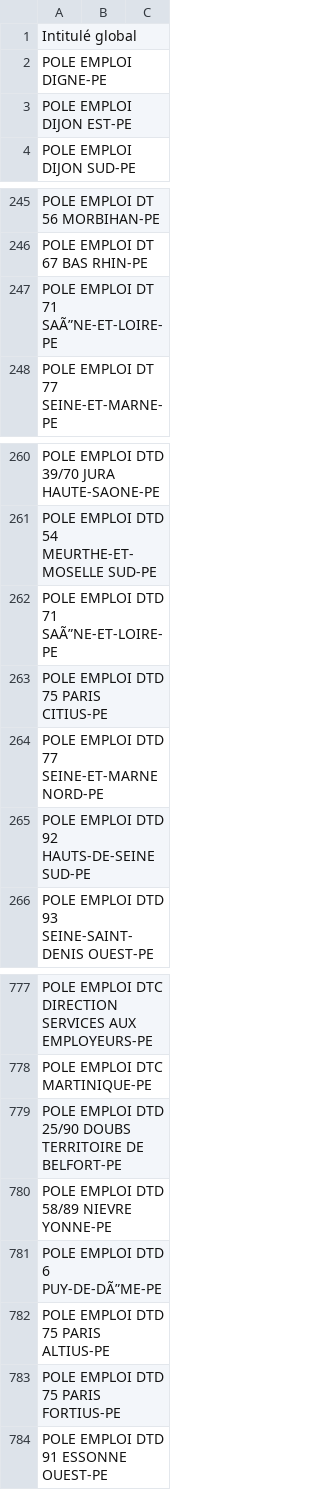
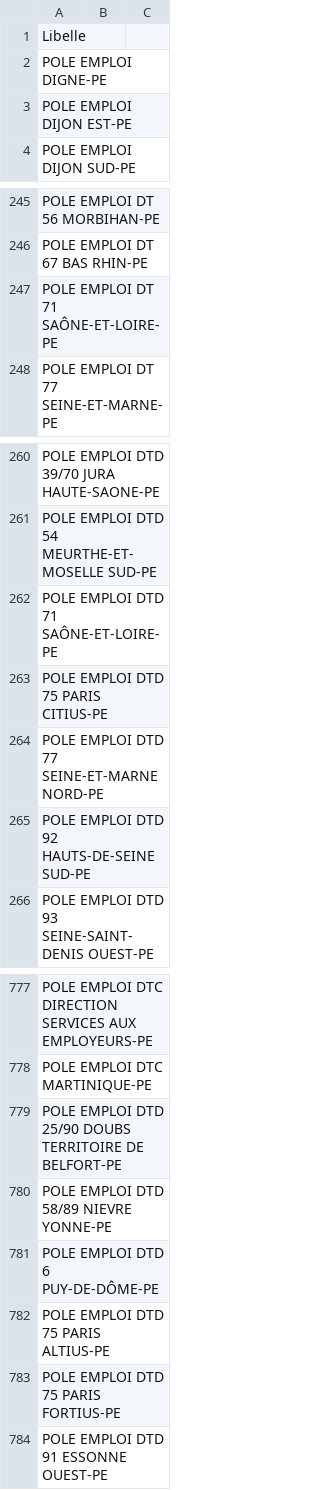
Before and after one commit to Moleboo07/Final_Project, a CSV file: scrap/pole_emploi_struc.csv, drawn as a sheet; only a part is shown, gaps mark what is left out; the diff names each change by its address in the sheet, - before the commit and + after, or states it on an @@ line.

Commit message:
final scraping

```diff
--- a/scrap/pole_emploi_struc.csv
+++ b/scrap/pole_emploi_struc.csv
-A1: Intitulé global
+A1: Libelle
-A247: POLE EMPLOI DT 71 SAÃ”NE-ET-LOIRE-PE
+A247: POLE EMPLOI DT 71 SAÔNE-ET-LOIRE-PE
-A262: POLE EMPLOI DTD 71 SAÃ”NE-ET-LOIRE-PE
+A262: POLE EMPLOI DTD 71 SAÔNE-ET-LOIRE-PE
-A781: POLE EMPLOI DTD 6 PUY-DE-DÃ”ME-PE
+A781: POLE EMPLOI DTD 6 PUY-DE-DÔME-PE
```
Also changed, not shown: 4 other files.
